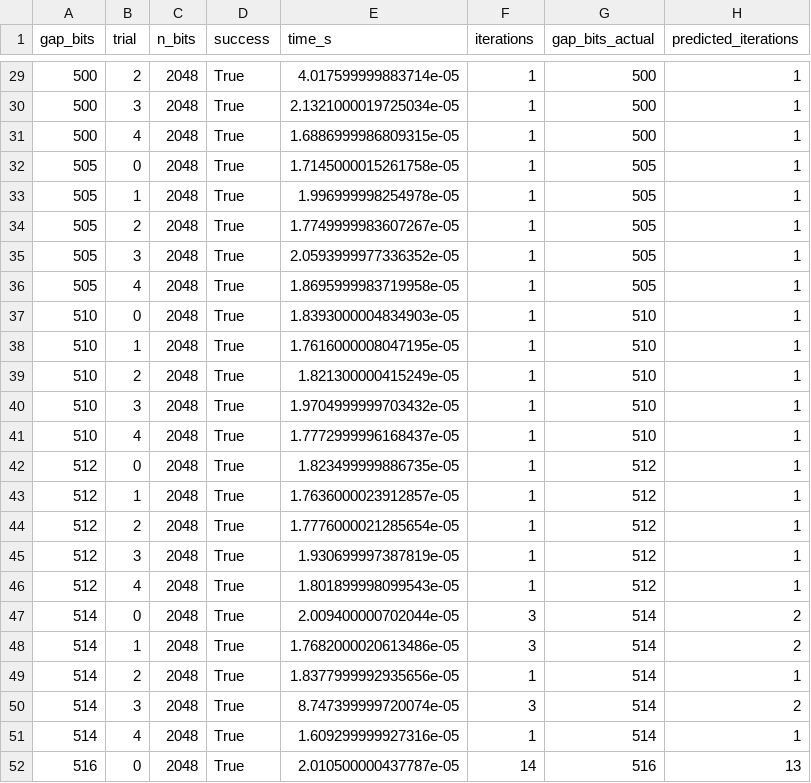
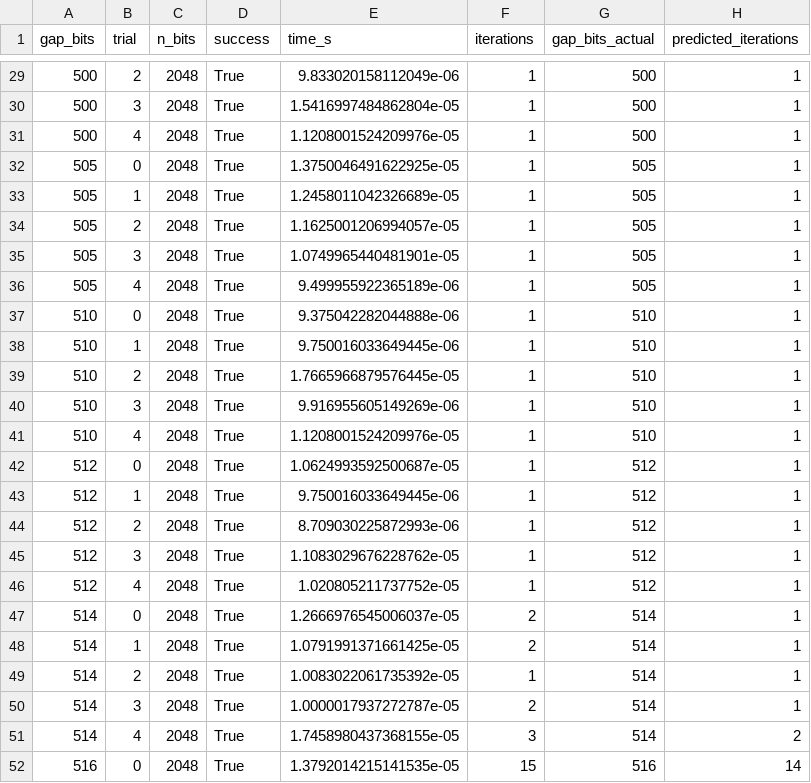
Before and after one commit to ymkatie/rsa-weak-params, a CSV file: results/fermat.csv, drawn as a sheet; only a part is shown, gaps mark what is left out; the diff covers the shown part only.

```diff
--- a/results/fermat.csv
+++ b/results/fermat.csv
@@ -29,24 +29,24 @@ gap_bits,trial,n_bits,success,time_s,iterations,gap_bits_actual,predicted_iterat
-500,2,2048,True,4.017599999883714e-05,1,500,1
-500,3,2048,True,2.1321000019725034e-05,1,500,1
-500,4,2048,True,1.6886999986809315e-05,1,500,1
-505,0,2048,True,1.7145000015261758e-05,1,505,1
-505,1,2048,True,1.996999998254978e-05,1,505,1
-505,2,2048,True,1.7749999983607267e-05,1,505,1
-505,3,2048,True,2.0593999977336352e-05,1,505,1
-505,4,2048,True,1.8695999983719958e-05,1,505,1
-510,0,2048,True,1.8393000004834903e-05,1,510,1
-510,1,2048,True,1.7616000008047195e-05,1,510,1
-510,2,2048,True,1.821300000415249e-05,1,510,1
-510,3,2048,True,1.9704999999703432e-05,1,510,1
-510,4,2048,True,1.7772999996168437e-05,1,510,1
-512,0,2048,True,1.823499999886735e-05,1,512,1
-512,1,2048,True,1.7636000023912857e-05,1,512,1
-512,2,2048,True,1.7776000021285654e-05,1,512,1
-512,3,2048,True,1.930699997387819e-05,1,512,1
-512,4,2048,True,1.801899998099543e-05,1,512,1
-514,0,2048,True,2.009400000702044e-05,3,514,2
-514,1,2048,True,1.7682000020613486e-05,3,514,2
-514,2,2048,True,1.8377999992935656e-05,1,514,1
-514,3,2048,True,8.747399999720074e-05,3,514,2
-514,4,2048,True,1.609299999927316e-05,1,514,1
-516,0,2048,True,2.010500000437787e-05,14,516,13
+500,2,2048,True,9.833020158112049e-06,1,500,1
+500,3,2048,True,1.5416997484862804e-05,1,500,1
+500,4,2048,True,1.1208001524209976e-05,1,500,1
+505,0,2048,True,1.3750046491622925e-05,1,505,1
+505,1,2048,True,1.2458011042326689e-05,1,505,1
+505,2,2048,True,1.1625001206994057e-05,1,505,1
+505,3,2048,True,1.0749965440481901e-05,1,505,1
+505,4,2048,True,9.499955922365189e-06,1,505,1
+510,0,2048,True,9.375042282044888e-06,1,510,1
+510,1,2048,True,9.750016033649445e-06,1,510,1
+510,2,2048,True,1.7665966879576445e-05,1,510,1
+510,3,2048,True,9.916955605149269e-06,1,510,1
+510,4,2048,True,1.1208001524209976e-05,1,510,1
+512,0,2048,True,1.0624993592500687e-05,1,512,1
+512,1,2048,True,9.750016033649445e-06,1,512,1
+512,2,2048,True,8.709030225872993e-06,1,512,1
+512,3,2048,True,1.1083029676228762e-05,1,512,1
+512,4,2048,True,1.020805211737752e-05,1,512,1
+514,0,2048,True,1.2666976545006037e-05,2,514,1
+514,1,2048,True,1.0791991371661425e-05,2,514,1
+514,2,2048,True,1.0083022061735392e-05,1,514,1
+514,3,2048,True,1.0000017937272787e-05,2,514,1
+514,4,2048,True,1.7458980437368155e-05,3,514,2
+516,0,2048,True,1.3792014215141535e-05,15,516,14
```
Also changed, not shown: 131 edited cells elsewhere in this file, 1 other file.
